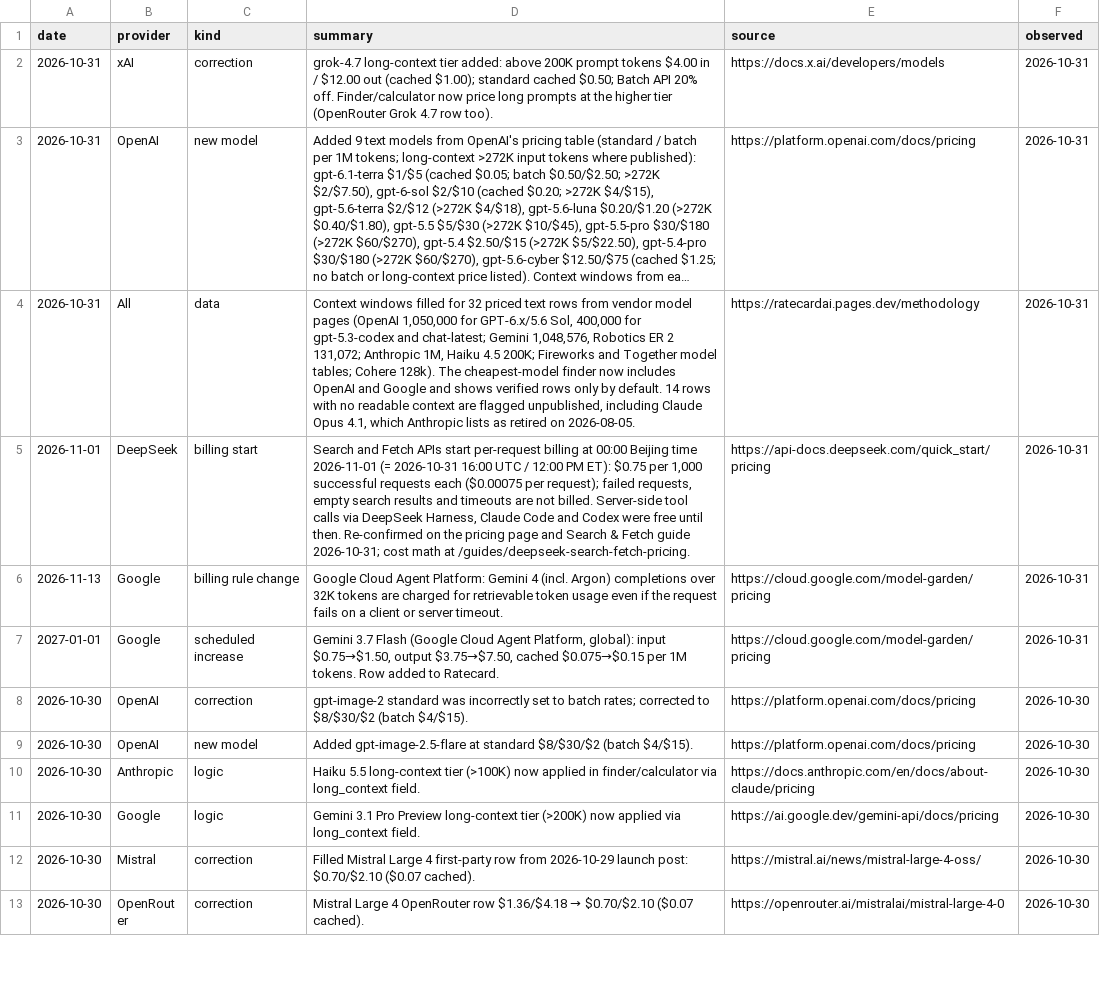
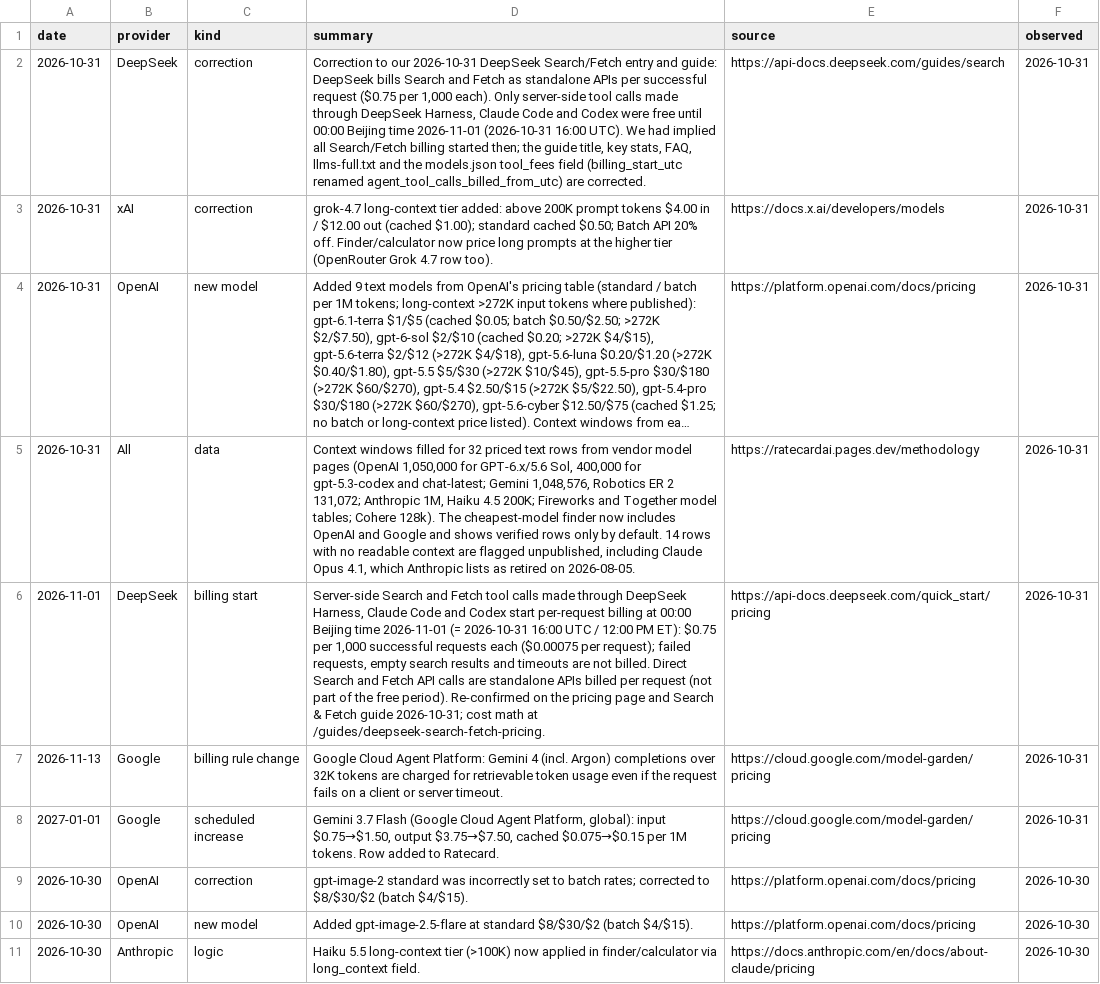
Before and after one commit to Basileion/ratecard, a CSV file: dist/api/changes.csv, drawn as a sheet; only a part is shown; the shorter side is filled out with more unchanged rows; long unchanged cells end in …; addresses are those after the commit; the diff names each change by its address in the sheet, - before the commit and + after, or states it on an @@ line.

Commit message:
Calculator: Next 12 months applies scheduled list-price changes month by month (Nov 2026 start; day-1 changes apply that month, mid-month prorated); savings/lowest pick use it; run-rate x12 relabeled; dated change tags; build guard + negative tests; Gemini batch increases added to scheduled data (RT-20261031-98). DeepSeek guide: standalone Search/Fetch APIs billed per request, only Harness/Claude Code/Codex tool calls free until 2026-10-31 16:00 UTC; tool_fees.billing_start_utc -> agent_tool_calls_billed_from_utc; dated correction on /changes + RSS/API (RT-20261031-100)

```diff
--- a/dist/api/changes.csv
+++ b/dist/api/changes.csv
+row 2: 2026-10-31 | DeepSeek | correction | Correction to our 2026-10-31 DeepSeek Search/Fetch entry and guide: DeepSeek bills Search and Fetch as standalone APIs per successful request ($0.75 per 1,000 each). Only server-side tool calls made through DeepSeek Harness, Claude Code and Codex were free until 00:00 Beijing time 2026-11-01 (2026-10-31 16:00 UTC). We had implied all Search/Fetch billing started then; the guide title, key stats, FAQ, llms-full.txt and the models.json tool_fees field (billing_start_utc renamed agent_tool_calls_billed_from_utc) are corrected. | https://api-docs.deepseek.com/guides/search | 2026-10-31
-D6 (summary): Search and Fetch APIs start per-request billing at 00:00 Beijing time 2026-11-01 (= 2026-10-31 16:00 UTC / 12:00 PM ET): $0.75 per 1,000 successful requests each ($0.00075 per request); failed requests, empty search results and timeouts are not billed. Server-side tool calls via DeepSeek Harness, Claude Code and Codex were free until then. Re-confirmed on…
+D6 (summary): Server-side Search and Fetch tool calls made through DeepSeek Harness, Claude Code and Codex start per-request billing at 00:00 Beijing time 2026-11-01 (= 2026-10-31 16:00 UTC / 12:00 PM ET): $0.75 per 1,000 successful requests each ($0.00075 per request); failed requests, empty search results and timeouts are not billed. Direct Search and Fetch API calls are standalone APIs billed per request (not part of the free period). Re-confirmed on…
```
Also changed, not shown: 28 other files.
